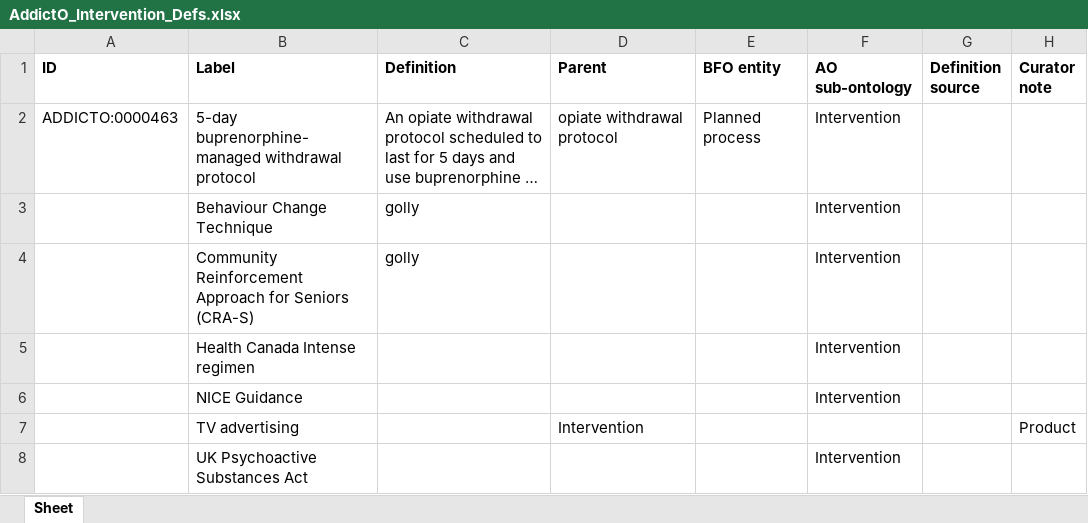
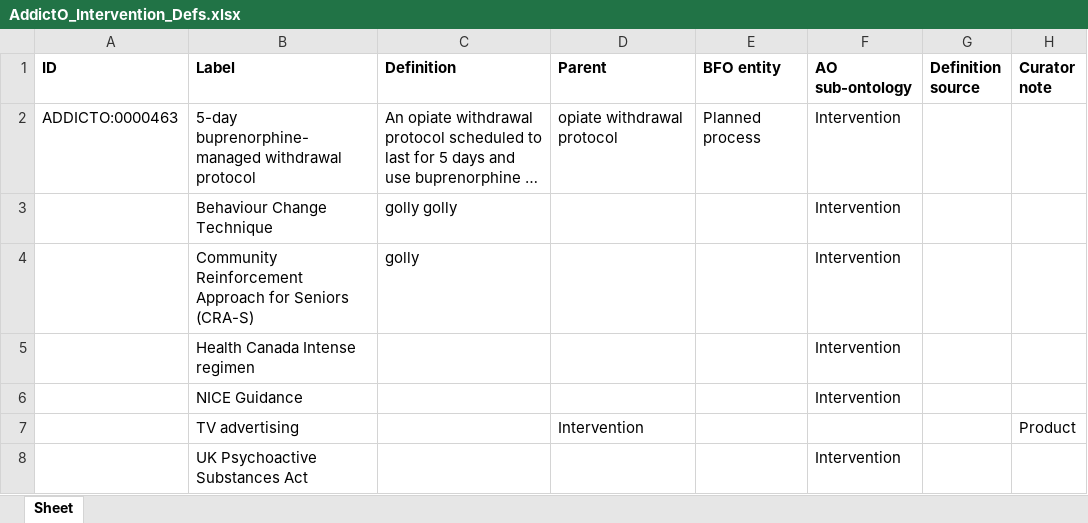
Before and after one commit to jannahastings/addiction-ontology, an Excel workbook: inputs/AddictO_Intervention_Defs.xlsx, sheet Sheet, drawn as a sheet; only a part is shown; long unchanged cells end in …; values as stored, in another font and other column widths than the file's, no borders; the diff names each change by its address in the sheet, - before the commit and + after, or states it on an @@ line.

Commit message:
Updating AddictO_Intervention_Defs.xlsx

```diff
--- a/inputs/AddictO_Intervention_Defs.xlsx (sheet Sheet)
+++ b/inputs/AddictO_Intervention_Defs.xlsx (sheet Sheet)
-C3 (Definition): golly
+C3 (Definition): golly golly
```
